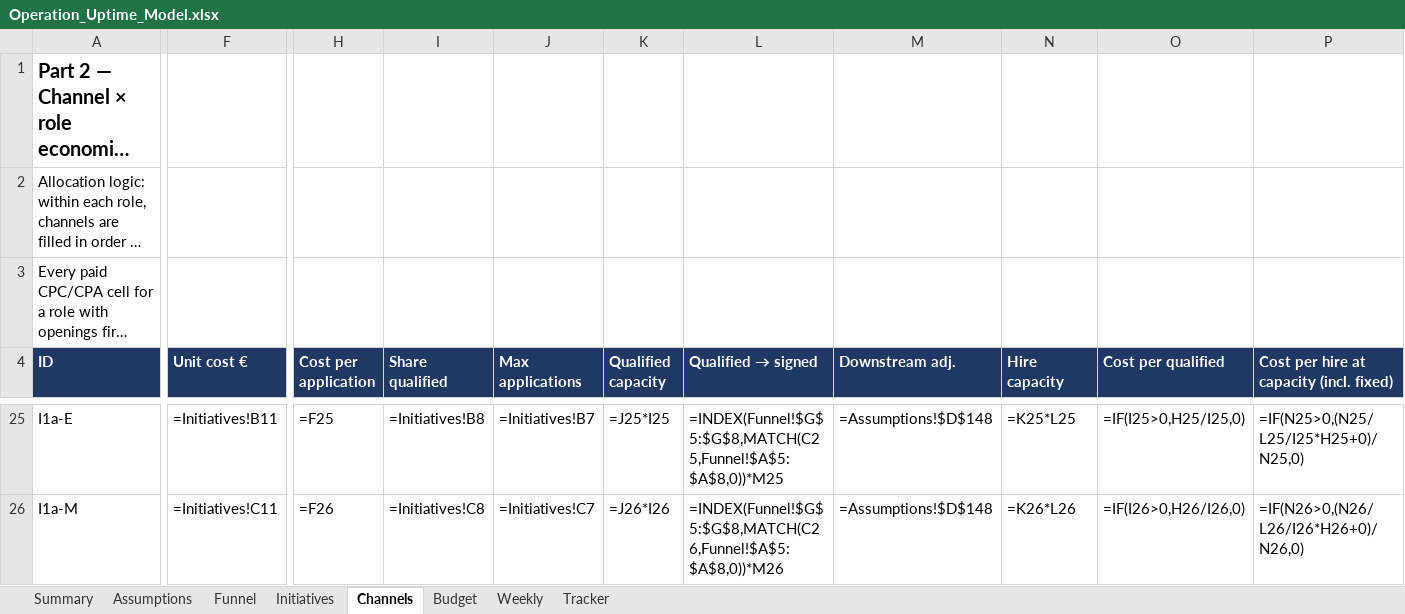
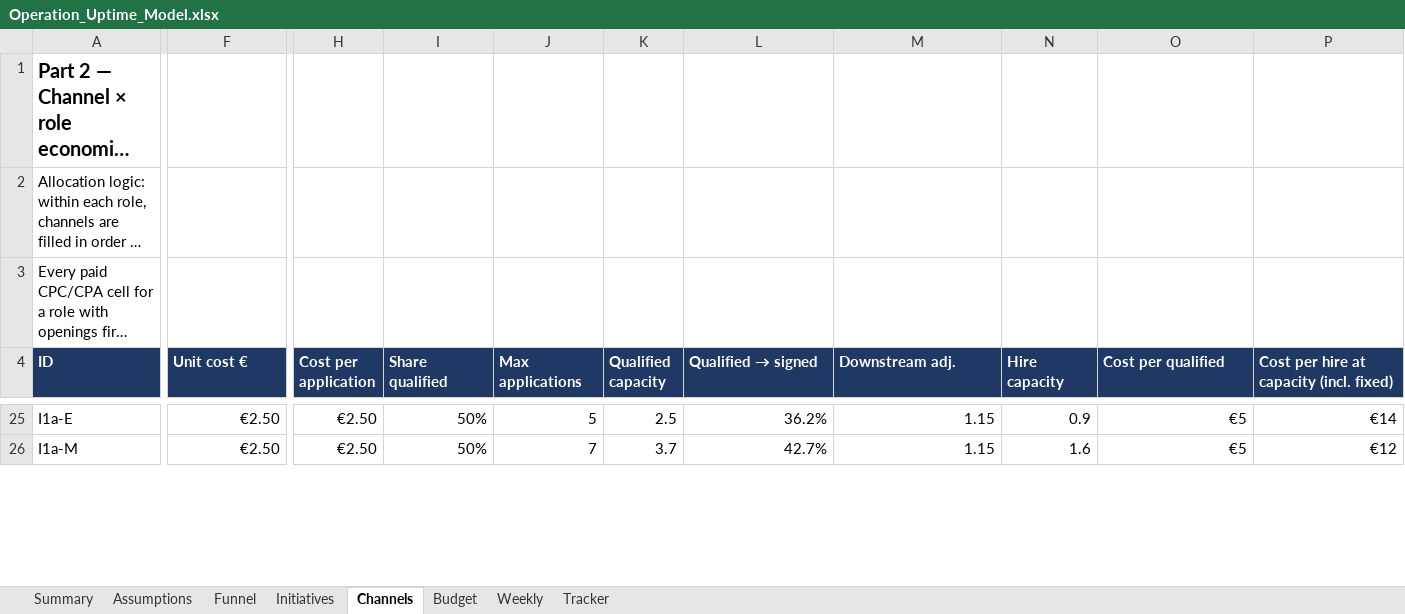
Before and after one commit to Anurag160596/haystack, an Excel workbook: operation_uptime/Operation_Uptime_Model.xlsx, sheet Channels, drawn as a sheet; only a part is shown, gaps mark what is left out; long unchanged cells end in …; values as stored, in another font and other column widths than the file's, no borders; formulas without a stored value are shown as written; 1 other sheet too large or unreadable and not compared; the diff covers the shown part only; the diff names each change by its address in the sheet, - before the commit and + after, or states it on an @@ line.

```diff
--- a/operation_uptime/Operation_Uptime_Model.xlsx (sheet Channels)
+++ b/operation_uptime/Operation_Uptime_Model.xlsx (sheet Channels)
-F25 (Unit cost €): =Initiatives!B11
+F25 (Unit cost €): €2.50
-H25 (Cost per application): =F25
+H25 (Cost per application): €2.50
-I25 (Share qualified): =Initiatives!B8
+I25 (Share qualified): 50%
-J25 (Max applications): =Initiatives!B7
+J25 (Max applications): 5
-K25 (Qualified capacity): =J25*I25
+K25 (Qualified capacity): 2.5
-L25 (Qualified → signed): =INDEX(Funnel!$G$5:$G$8,MATCH(C25,Funnel!$A$5:$A$8,0))*M25
+L25 (Qualified → signed): 36.2%
-M25:M26 (Downstream adj.): =Assumptions!$D$148
+M25:M26 (Downstream adj.): 1.15
-N25 (Hire capacity): =K25*L25
+N25 (Hire capacity): 0.9
-O25 (Cost per qualified): =IF(I25>0,H25/I25,0)
+O25 (Cost per qualified): €5
-P25: =IF(N25>0,(N25/L25/I25*H25+0)/N25,0)
+P25: €14
-F26 (Unit cost €): =Initiatives!C11
+F26 (Unit cost €): €2.50
-H26 (Cost per application): =F26
+H26 (Cost per application): €2.50
-I26 (Share qualified): =Initiatives!C8
+I26 (Share qualified): 50%
-J26 (Max applications): =Initiatives!C7
+J26 (Max applications): 7
-K26 (Qualified capacity): =J26*I26
+K26 (Qualified capacity): 3.7
-L26 (Qualified → signed): =INDEX(Funnel!$G$5:$G$8,MATCH(C26,Funnel!$A$5:$A$8,0))*M26
+L26 (Qualified → signed): 42.7%
-N26 (Hire capacity): =K26*L26
+N26 (Hire capacity): 1.6
-O26 (Cost per qualified): =IF(I26>0,H26/I26,0)
+O26 (Cost per qualified): €5
-P26: =IF(N26>0,(N26/L26/I26*H26+0)/N26,0)
+P26: €12
```
Also changed, not shown: 24 added rows, 24 removed rows and 181 edited cells elsewhere in this sheet, sheet Tracker, sheet Weekly, sheet Funnel, sheet Budget, sheet Assumptions, sheet Initiatives, hidden cells.
